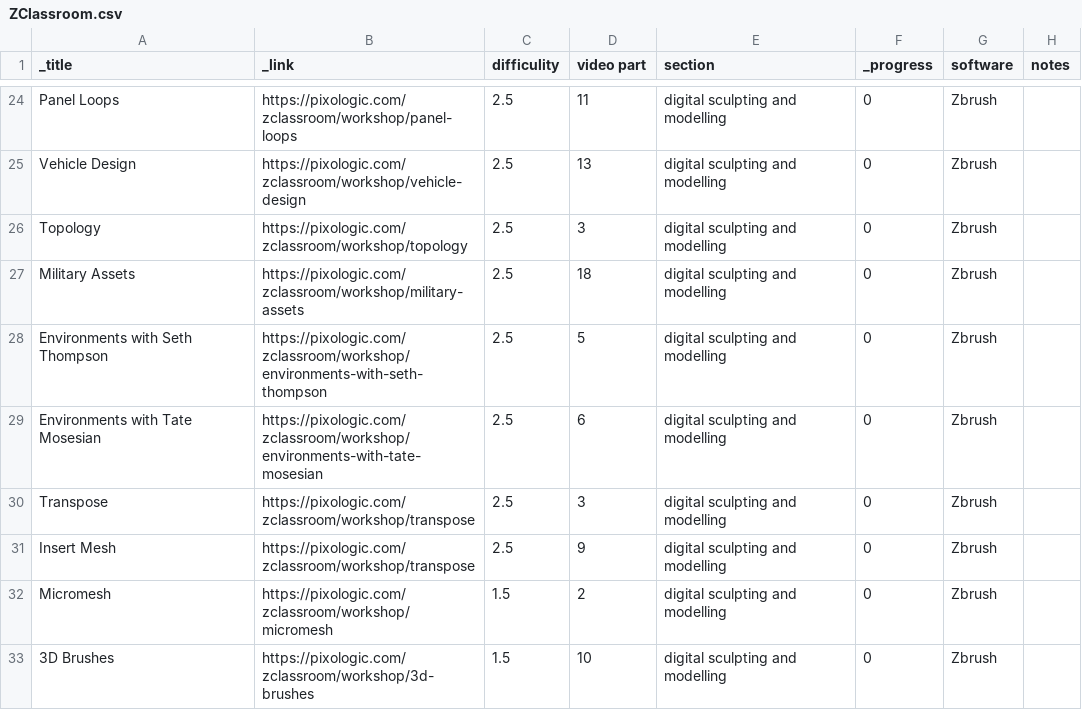
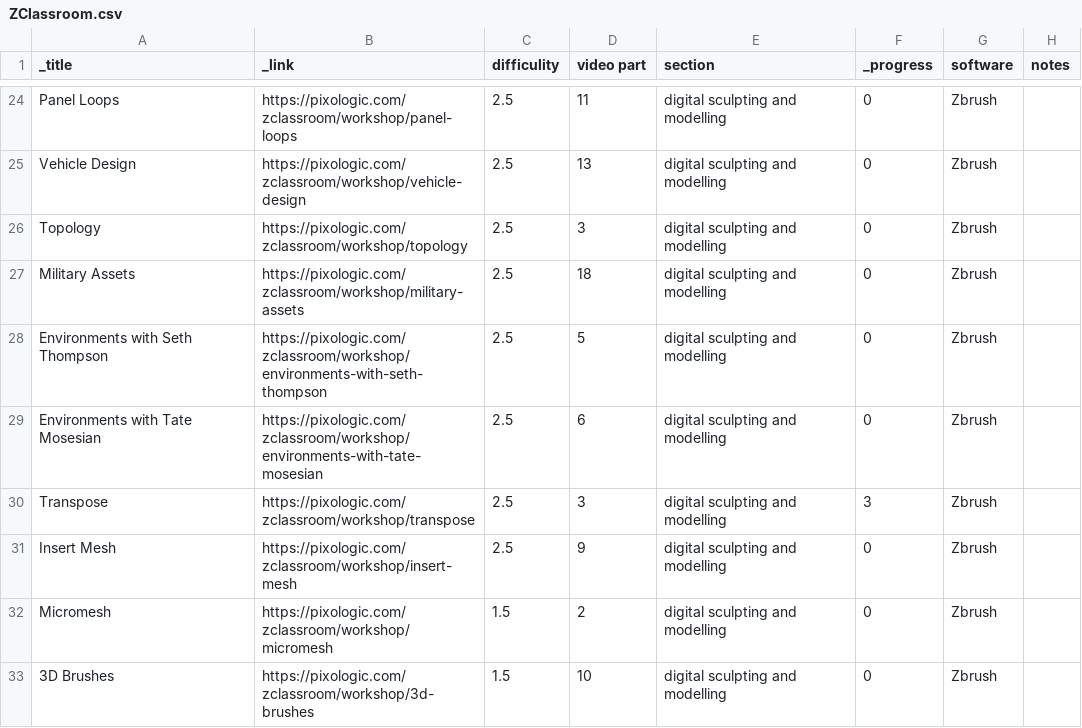
Before and after one commit to Arza-3d/doc-ZBrush-ZClassroom, a CSV file: database/ZClassroom.csv, drawn as a sheet; only a part is shown, gaps mark what is left out; the diff covers the shown part only.

```diff
--- a/database/ZClassroom.csv
+++ b/database/ZClassroom.csv
@@ -29,4 +29,4 @@ Environments with Seth Thompson,https://pixologic.com/zclassroom/workshop/enviro
 Environments with Tate Mosesian,https://pixologic.com/zclassroom/workshop/environments-with-tate-mosesian,2.5,6,digital sculpting and modelling,0,Zbrush,
-Transpose,https://pixologic.com/zclassroom/workshop/transpose,2.5,3,digital sculpting and modelling,0,Zbrush,
-Insert Mesh,https://pixologic.com/zclassroom/workshop/transpose,2.5,9,digital sculpting and modelling,0,Zbrush,
+Transpose,https://pixologic.com/zclassroom/workshop/transpose,2.5,3,digital sculpting and modelling,3,Zbrush,
+Insert Mesh,https://pixologic.com/zclassroom/workshop/insert-mesh,2.5,9,digital sculpting and modelling,0,Zbrush,
 Micromesh,https://pixologic.com/zclassroom/workshop/micromesh,1.5,2,digital sculpting and modelling,0,Zbrush,
```
Also changed, not shown: 11 edited cells elsewhere in this file, database/ZShortcut.csv, 3 other files.
